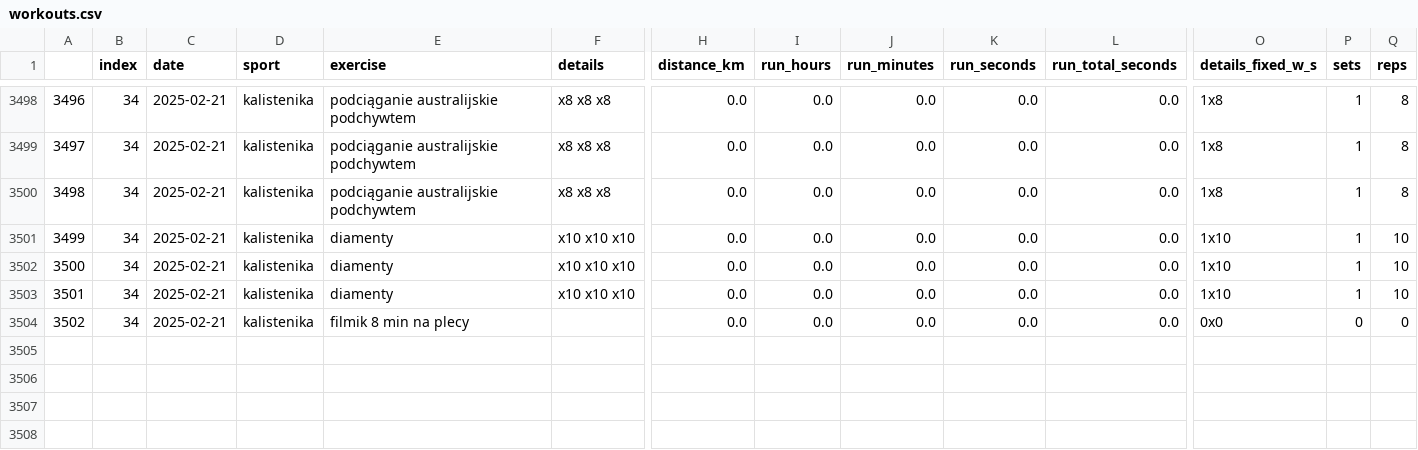
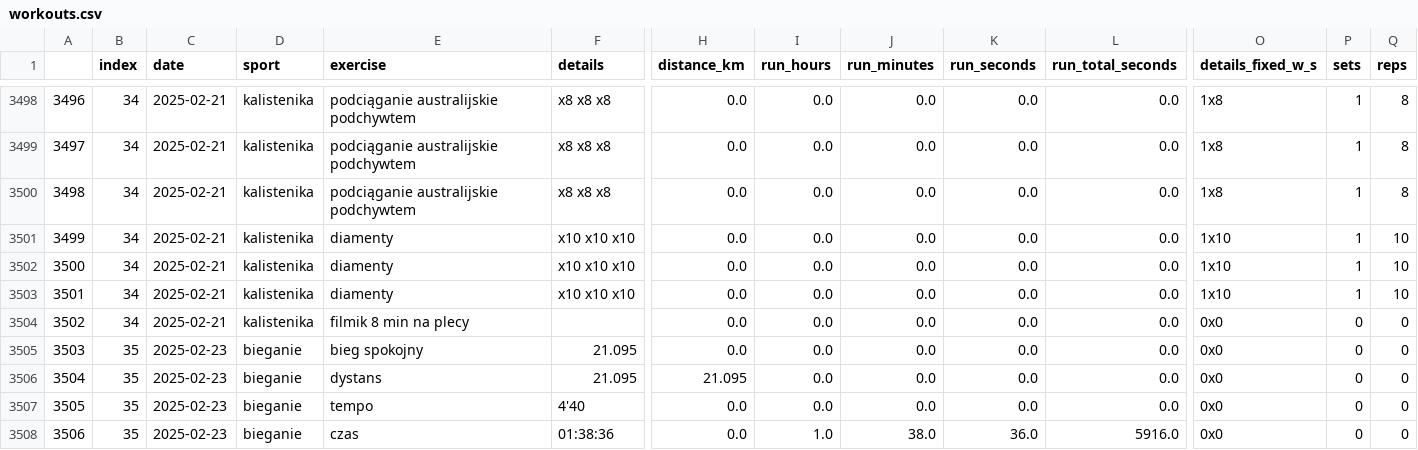
Before and after one commit to przemekolender/SportTracker, a CSV file: files/workouts.csv, drawn as a sheet; only a part is shown, gaps mark what is left out; rows hold the shown columns only; the diff names each change by its address in the sheet, - before the commit and + after, or states it on an @@ line.

```diff
--- a/files/workouts.csv
+++ b/files/workouts.csv
+row 3505: 3503 | 35 | 2025-02-23 | bieganie | bieg spokojny | 21.095 | 0.0 | 0.0 | 0.0 | 0.0 | 0.0 | 0x0 | 0 | 0
+row 3506: 3504 | 35 | 2025-02-23 | bieganie | dystans | 21.095 | 21.095 | 0.0 | 0.0 | 0.0 | 0.0 | 0x0 | 0 | 0
+row 3507: 3505 | 35 | 2025-02-23 | bieganie | tempo | 4'40 | 0.0 | 0.0 | 0.0 | 0.0 | 0.0 | 0x0 | 0 | 0
+row 3508: 3506 | 35 | 2025-02-23 | bieganie | czas | 01:38:36 | 0.0 | 1.0 | 38.0 | 36.0 | 5916.0 | 0x0 | 0 | 0
```
Also changed, not shown: files/calendar.csv, files/sports.csv.
